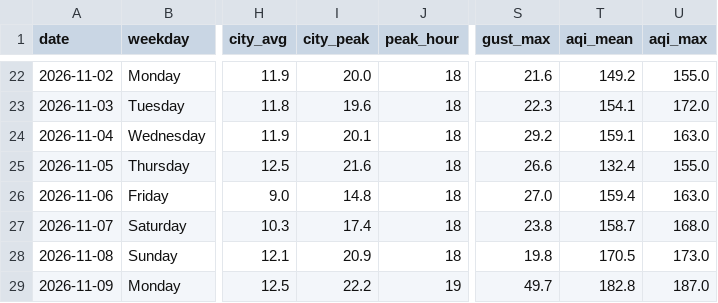
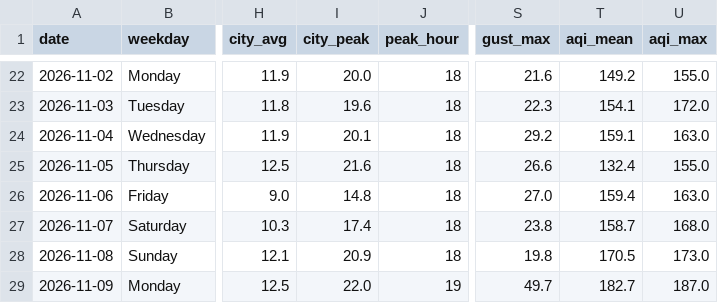
Before and after one commit to wiki-ruhan/Dhaka-Jam-70, a CSV file: data/daily_summary.csv, drawn as a sheet; only a part is shown, gaps mark what is left out; the diff names each change by its address in the sheet, - before the commit and + after, or states it on an @@ line.

```diff
--- a/data/daily_summary.csv
+++ b/data/daily_summary.csv
-I29 (city_peak): 22.2
+I29 (city_peak): 22.0
-T29 (aqi_mean): 182.8
+T29 (aqi_mean): 182.7
```
Also changed, not shown: data/conditions.csv, data/daily/ranking/2026-11-09_ranking.csv, 14 other files.
